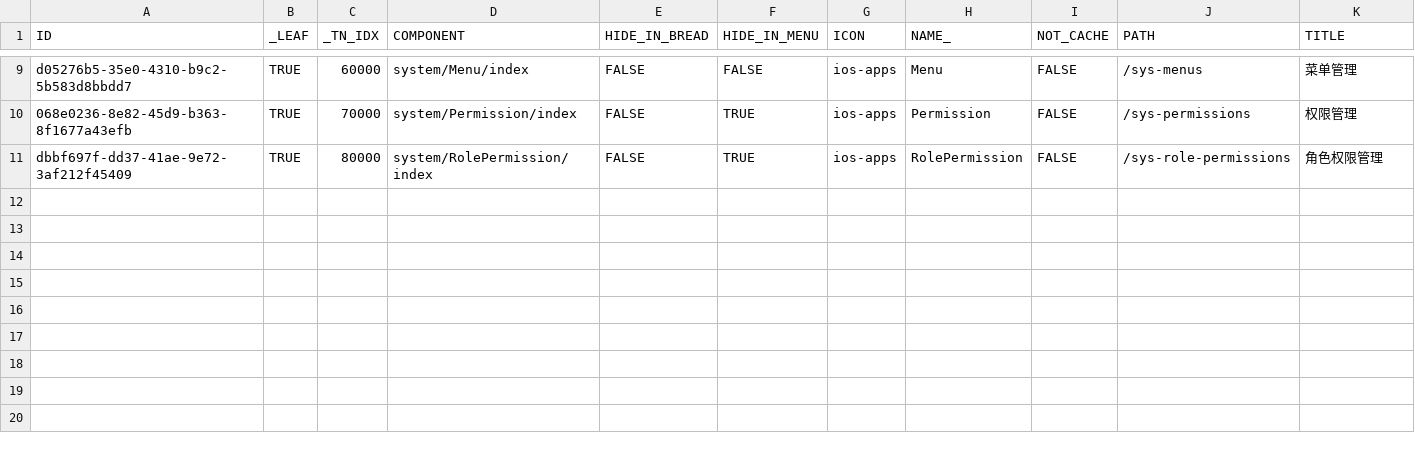
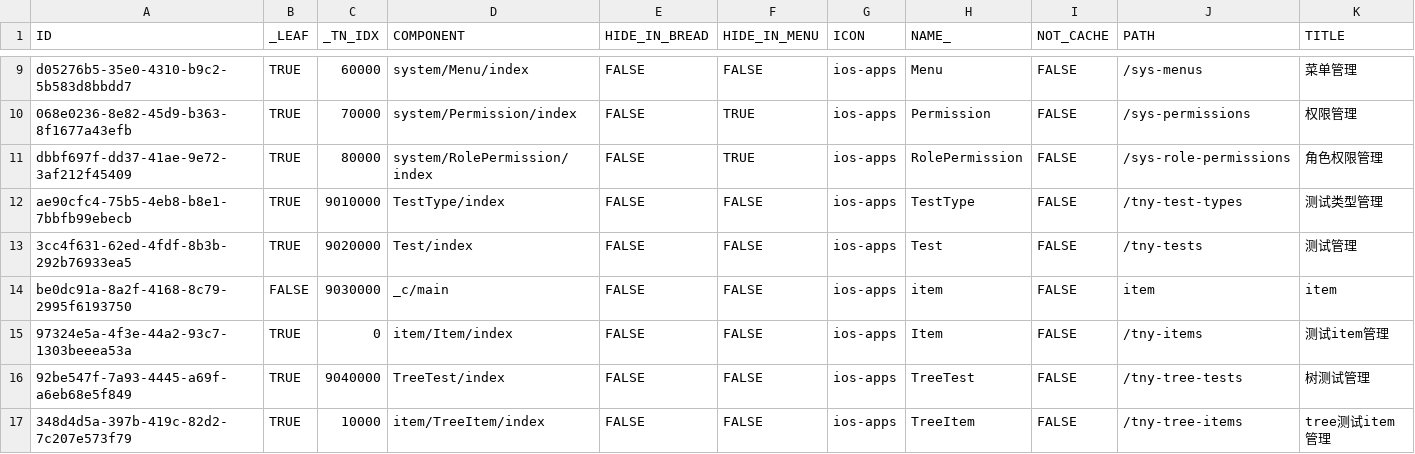
Before and after one commit to peace0phmind/tiny, a CSV file: back/src/main/resources/config/liquibase/data/sys_menu.csv, drawn as a sheet; only a part is shown, gaps mark what is left out; rows hold the shown columns only; the diff names each change by its address in the sheet, - before the commit and + after, or states it on an @@ line.

Commit message:
update sys menu

```diff
--- a/back/src/main/resources/config/liquibase/data/sys_menu.csv
+++ b/back/src/main/resources/config/liquibase/data/sys_menu.csv
+row 12: ae90cfc4-75b5-4eb8-b8e1-7bbfb99ebecb | TRUE | 9010000 | TestType/index | FALSE | FALSE | ios-apps | TestType | FALSE | /tny-test-types | 测试类型管理
+row 13: 3cc4f631-62ed-4fdf-8b3b-292b76933ea5 | TRUE | 9020000 | Test/index | FALSE | FALSE | ios-apps | Test | FALSE | /tny-tests | 测试管理
+row 14: be0dc91a-8a2f-4168-8c79-2995f6193750 | FALSE | 9030000 | _c/main | FALSE | FALSE | ios-apps | item | FALSE | item | item
+row 15: 97324e5a-4f3e-44a2-93c7-1303beeea53a | TRUE | 0 | item/Item/index | FALSE | FALSE | ios-apps | Item | FALSE | /tny-items | 测试item管理
+row 16: 92be547f-7a93-4445-a69f-a6eb68e5f849 | TRUE | 9040000 | TreeTest/index | FALSE | FALSE | ios-apps | TreeTest | FALSE | /tny-tree-tests | 树测试管理
+row 17: 348d4d5a-397b-419c-82d2-7c207e573f79 | TRUE | 10000 | item/TreeItem/index | FALSE | FALSE | ios-apps | TreeItem | FALSE | /tny-tree-items | tree测试item管理
```
Also changed, not shown: back/src/main/resources/config/liquibase/data/sys_menu__tp.csv.
